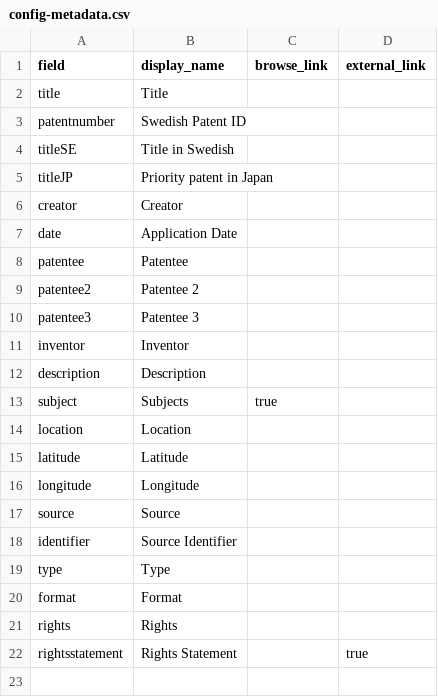
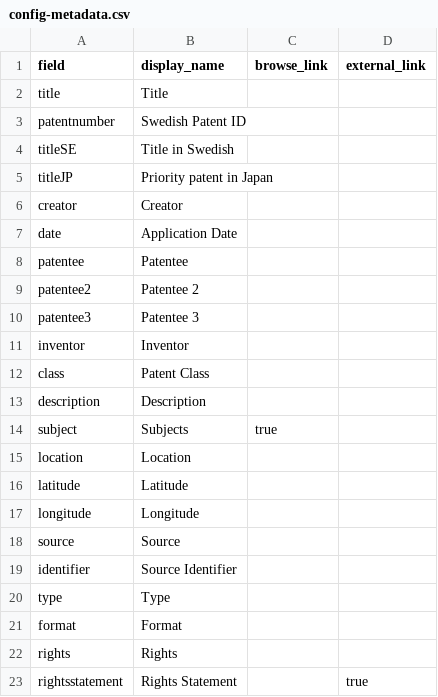
Before and after one commit to yuntingxie/patent_collection, a CSV file: _data/config-metadata.csv, drawn as a sheet.

Commit message:
Update config-metadata.csv

```diff
--- a/_data/config-metadata.csv
+++ b/_data/config-metadata.csv
@@ -11,2 +11,3 @@ patentee3,Patentee 3,
 inventor,Inventor,
+class,Patent Class
 description,Description,
```
